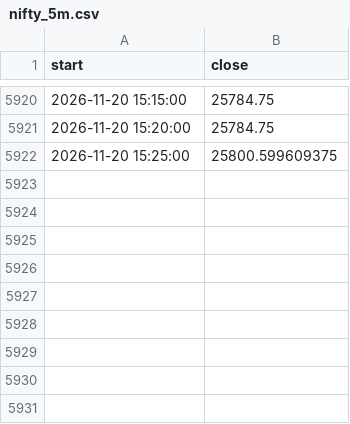
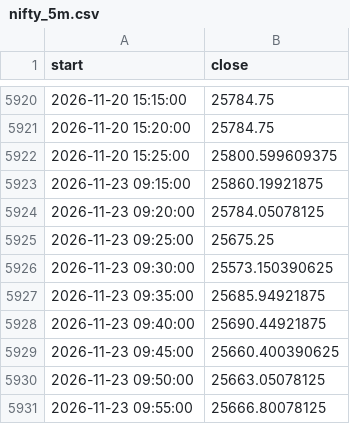
Before and after one commit to Parth1501/nse-swing-data, a CSV file: data/nifty_trend/nifty_5m.csv, drawn as a sheet; only a part is shown, gaps mark what is left out; the diff names each change by its address in the sheet, - before the commit and + after, or states it on an @@ line.

```diff
--- a/data/nifty_trend/nifty_5m.csv
+++ b/data/nifty_trend/nifty_5m.csv
+row 5923: 2026-11-23 09:15:00 | 25860.19921875
+row 5924: 2026-11-23 09:20:00 | 25784.05078125
+row 5925: 2026-11-23 09:25:00 | 25675.25
+row 5926: 2026-11-23 09:30:00 | 25573.150390625
+row 5927: 2026-11-23 09:35:00 | 25685.94921875
+row 5928: 2026-11-23 09:40:00 | 25690.44921875
+row 5929: 2026-11-23 09:45:00 | 25660.400390625
+row 5930: 2026-11-23 09:50:00 | 25663.05078125
+row 5931: 2026-11-23 09:55:00 | 25666.80078125
```
Also changed, not shown: data/oc_learning/pattern_library.csv, data/oc_learning/writers/2026-10-19.csv, 35 other files.
